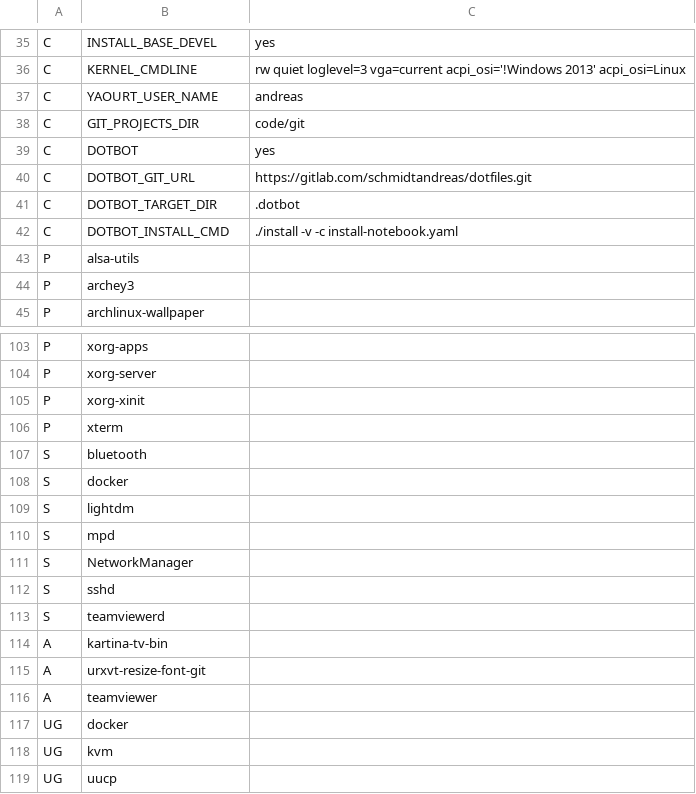
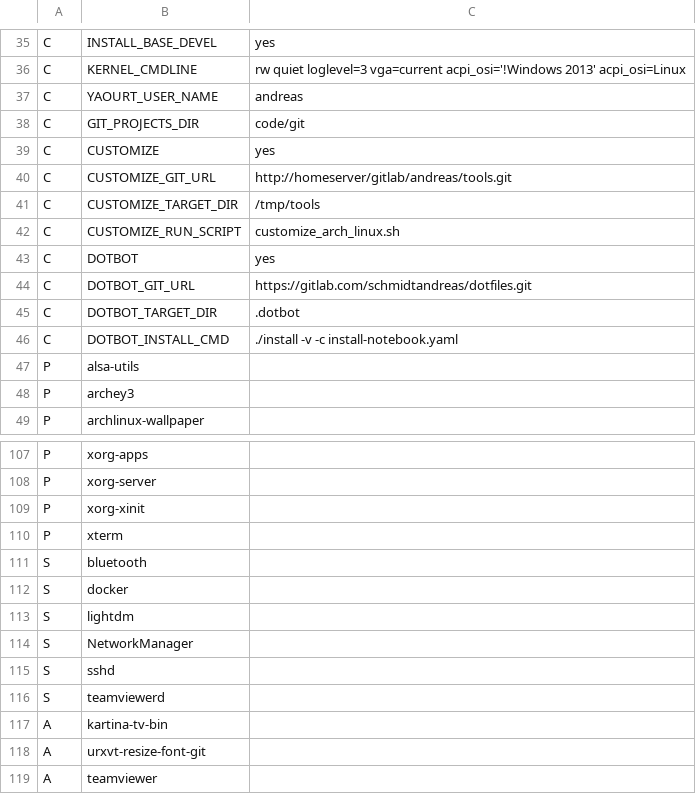
Before and after one commit to schmidtandreas/arch-install, a CSV file: configs/andreas_notebook.csv, drawn as a sheet; only a part is shown, gaps mark what is left out; the shorter side is filled out with more unchanged rows.

Commit message:
configs: andreas: notebook: add customize part
Signed-off-by: Andreas Schmidt <mail@schmidt-andreas.de>

```diff
--- a/configs/andreas_notebook.csv
+++ b/configs/andreas_notebook.csv
@@ -38,2 +38,6 @@ C,YAOURT_USER_NAME,andreas
 C,GIT_PROJECTS_DIR,code/git
+C,CUSTOMIZE,yes
+C,CUSTOMIZE_GIT_URL,http://homeserver/gitlab/andreas/tools.git
+C,CUSTOMIZE_TARGET_DIR,/tmp/tools
+C,CUSTOMIZE_RUN_SCRIPT,customize_arch_linux.sh
 C,DOTBOT,yes
@@ -109,3 +113,2 @@ S,docker,
 S,lightdm,
-S,mpd,
 S,NetworkManager,
```
